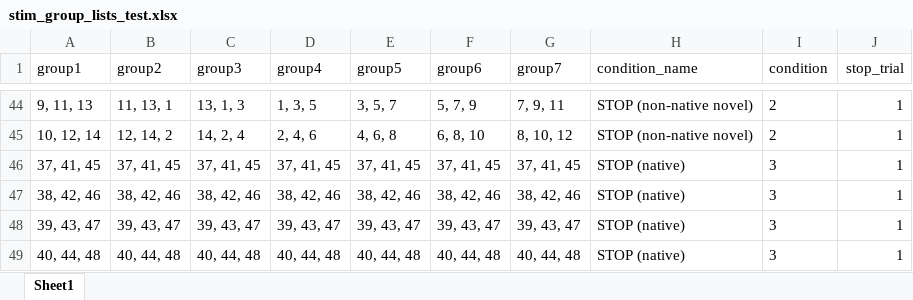
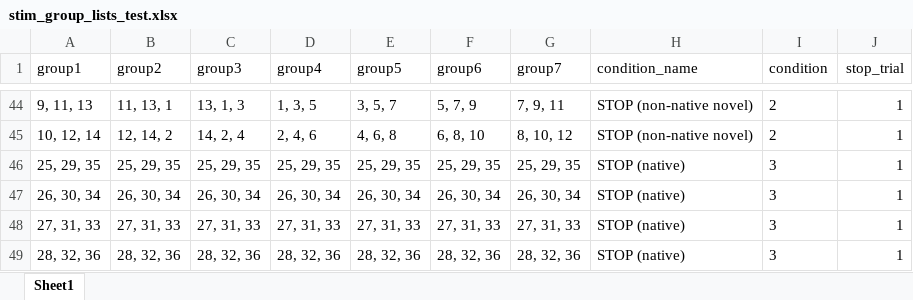
Before and after one commit to Brain-Modulation-Lab/Task_SpeechMotorSequenceLearning, an Excel workbook: stim/stim_group_lists_test.xlsx, sheet Sheet1, drawn as a sheet; only a part is shown, gaps mark what is left out; values as stored, in another font and other column widths than the file's, no borders; removed rows and columns are numbered as before the commit, all else as after; the diff covers the shown part only; the diff names each change by its address in the sheet, - before the commit and + after, or states it on an @@ line.

Commit message:
made Testing phase natives identical to Training phase natives
-changed the stim list for the Testing phase so that it now uses the same native clusters as are used during Training; this means that during testing, we use "learned native" instead of "novel native" clusters
-the natives containing the same coda as non-natives (**UB) are no longer used

```diff
--- a/stim/stim_group_lists_test.xlsx (sheet Sheet1)
+++ b/stim/stim_group_lists_test.xlsx (sheet Sheet1)
-row 46: 37, 41, 45 | 37, 41, 45 | 37, 41, 45 | 37, 41, 45 | 37, 41, 45 | 37, 41, 45 | 37, 41, 45 | STOP (native) | 3 | 1
+row 46: 25, 29, 35 | 25, 29, 35 | 25, 29, 35 | 25, 29, 35 | 25, 29, 35 | 25, 29, 35 | 25, 29, 35 | STOP (native) | 3 | 1
-A47 (group1): 38, 42, 46
+A47 (group1): 26, 30, 34
-B47 (group2): 38, 42, 46
+B47 (group2): 26, 30, 34
-C47 (group3): 38, 42, 46
+C47 (group3): 26, 30, 34
-D47 (group4): 38, 42, 46
+D47 (group4): 26, 30, 34
-E47 (group5): 38, 42, 46
+E47 (group5): 26, 30, 34
-F47 (group6): 38, 42, 46
+F47 (group6): 26, 30, 34
-G47 (group7): 38, 42, 46
+G47 (group7): 26, 30, 34
-A48 (group1): 39, 43, 47
+A48 (group1): 27, 31, 33
-B48 (group2): 39, 43, 47
+B48 (group2): 27, 31, 33
-C48 (group3): 39, 43, 47
+C48 (group3): 27, 31, 33
-D48 (group4): 39, 43, 47
+D48 (group4): 27, 31, 33
-E48 (group5): 39, 43, 47
+E48 (group5): 27, 31, 33
-F48 (group6): 39, 43, 47
+F48 (group6): 27, 31, 33
-G48 (group7): 39, 43, 47
+G48 (group7): 27, 31, 33
-row 49: 40, 44, 48 | 40, 44, 48 | 40, 44, 48 | 40, 44, 48 | 40, 44, 48 | 40, 44, 48 | 40, 44, 48 | STOP (native) | 3 | 1
+row 49: 28, 32, 36 | 28, 32, 36 | 28, 32, 36 | 28, 32, 36 | 28, 32, 36 | 28, 32, 36 | 28, 32, 36 | STOP (native) | 3 | 1
```
Also changed, not shown: 12 added rows and 12 removed rows elsewhere in this sheet, 18 other files.
